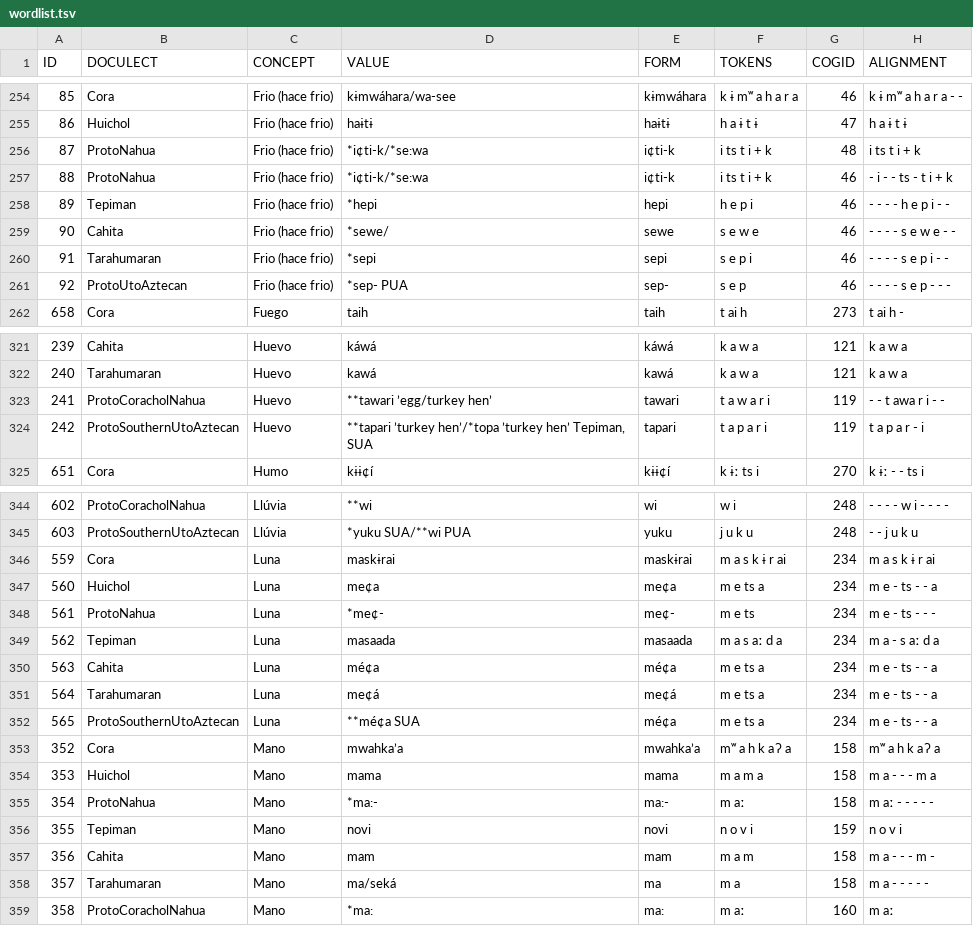
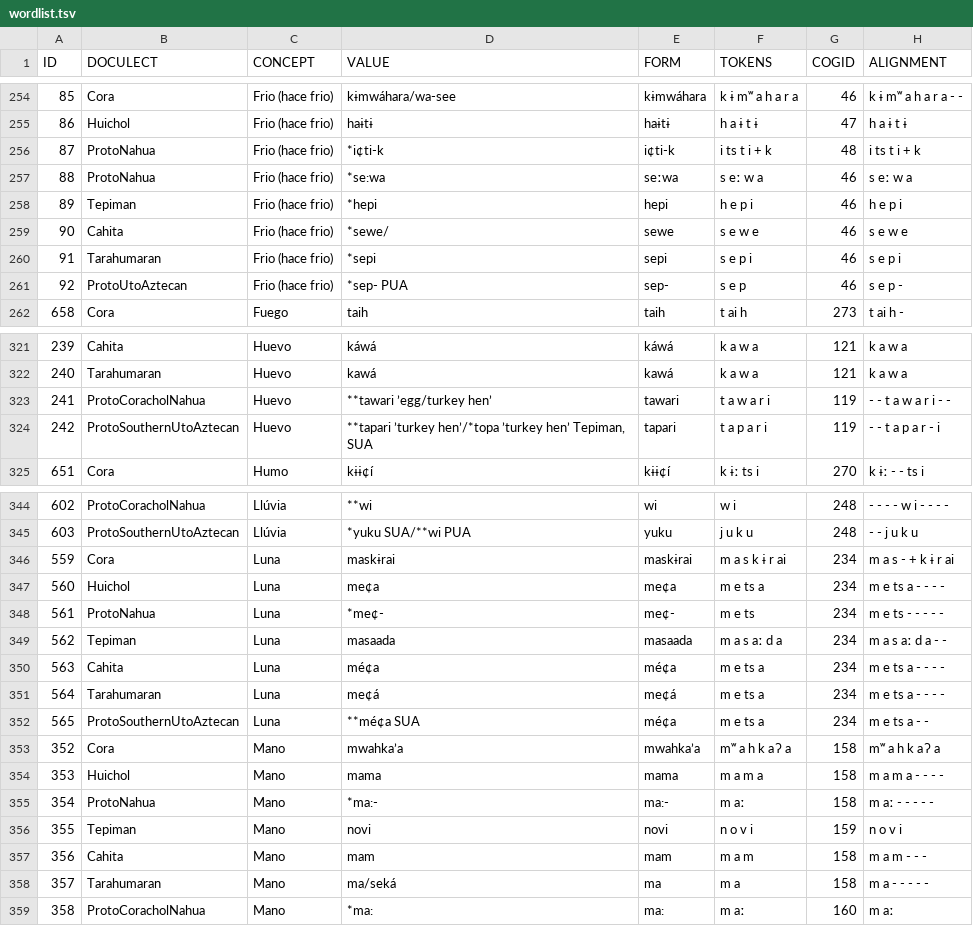
Before and after one commit to lexibank/pharaocoracholaztecan, a TSV file: examples/wordlist.tsv, drawn as a sheet; only a part is shown, gaps mark what is left out; the diff covers the shown part only.

Commit message:
Update wordlist.tsv

```diff
--- a/examples/wordlist.tsv
+++ b/examples/wordlist.tsv
@@ -255,8 +255,8 @@ ID	DOCULECT	CONCEPT	VALUE	FORM	TOKENS	COGID	ALIGNMENT
 86	Huichol	Frio (hace frio)	haɨtɨ	haɨtɨ	h a ɨ t ɨ	47	h a ɨ t ɨ
-87	ProtoNahua	Frio (hace frio)	*i¢ti-k/*se:wa	i¢ti-k	i ts t i + k	48	i ts t i + k
-88	ProtoNahua	Frio (hace frio)	*i¢ti-k/*se:wa	i¢ti-k	i ts t i + k	46	- i - - ts - t i + k
-89	Tepiman	Frio (hace frio)	*hepi	hepi	h e p i	46	- - - - h e p i - -
-90	Cahita	Frio (hace frio)	*sewe/	sewe	s e w e	46	- - - - s e w e - -
-91	Tarahumaran	Frio (hace frio)	*sepi	sepi	s e p i	46	- - - - s e p i - -
-92	ProtoUtoAztecan	Frio (hace frio)	*sep- PUA	sep-	s e p	46	- - - - s e p - - -
+87	ProtoNahua	Frio (hace frio)	*i¢ti-k	i¢ti-k	i ts t i + k	48	i ts t i + k
+88	ProtoNahua	Frio (hace frio)	*se:wa	seːwa	s eː w a	46	s eː w a
+89	Tepiman	Frio (hace frio)	*hepi	hepi	h e p i	46	h e p i
+90	Cahita	Frio (hace frio)	*sewe/	sewe	s e w e	46	s e w e
+91	Tarahumaran	Frio (hace frio)	*sepi	sepi	s e p i	46	s e p i
+92	ProtoUtoAztecan	Frio (hace frio)	*sep- PUA	sep-	s e p	46	 s e p -
 658	Cora	Fuego	taih	taih	t ai h	273	t ai h -
@@ -322,4 +322,4 @@ ID	DOCULECT	CONCEPT	VALUE	FORM	TOKENS	COGID	ALIGNMENT
 240	Tarahumaran	Huevo	kawá	kawá	k a w a	121	k a w a
-241	ProtoCoracholNahua	Huevo	**tawari ’egg/turkey hen’	tawari	t a w a r i	119	- - t awa r i - -
-242	ProtoSouthernUtoAztecan	Huevo	**tapari ’turkey hen’/*topa ’turkey hen’ Tepiman, SUA	tapari	t a p a r i	119	t a p a r - i
+241	ProtoCoracholNahua	Huevo	**tawari ’egg/turkey hen’	tawari	t a w a r i	119	- - t a w a r i - -
+242	ProtoSouthernUtoAztecan	Huevo	**tapari ’turkey hen’/*topa ’turkey hen’ Tepiman, SUA	tapari	t a p a r i	119	- - t a p a r - i
 651	Cora	Humo	kɨɨ¢í	kɨɨ¢í	k ɨː ts i	270	k ɨː - - ts i
@@ -345,14 +345,14 @@ ID	DOCULECT	CONCEPT	VALUE	FORM	TOKENS	COGID	ALIGNMENT
 603	ProtoSouthernUtoAztecan	Llúvia	*yuku SUA/**wi PUA	yuku	j u k u	248	- - j u k u
-559	Cora	Luna	maskɨrai	maskɨrai	m a s k ɨ r ai	234	m a s k ɨ r ai
-560	Huichol	Luna	me¢a	me¢a	m e ts a	234	m e - ts - - a
-561	ProtoNahua	Luna	*me¢-	me¢-	m e ts	234	m e - ts - - -
-562	Tepiman	Luna	masaada	masaada	m a s aː d a	234	m a - s aː d a
-563	Cahita	Luna	mé¢a	mé¢a	m e ts a	234	m e - ts - - a
-564	Tarahumaran	Luna	me¢á	me¢á	m e ts a	234	m e - ts - - a
-565	ProtoSouthernUtoAztecan	Luna	**mé¢a SUA	mé¢a	m e ts a	234	m e - ts - - a
+559	Cora	Luna	maskɨrai	maskɨrai	m a s k ɨ r ai	234	m a s - + k ɨ r ai
+560	Huichol	Luna	me¢a	me¢a	m e ts a	234	m e ts a - - - -
+561	ProtoNahua	Luna	*me¢-	me¢-	m e ts	234	m e ts - - - - -
+562	Tepiman	Luna	masaada	masaada	m a s aː d a	234	m a s aː d a - -
+563	Cahita	Luna	mé¢a	mé¢a	m e ts a	234	m e ts a - - - -
+564	Tarahumaran	Luna	me¢á	me¢á	m e ts a	234	m e ts a - - - -
+565	ProtoSouthernUtoAztecan	Luna	**mé¢a SUA	mé¢a	m e ts a	234	m e ts a - -
 352	Cora	Mano	mwahka’a	mwahka’a	mʷ a h k a ʔ a	158	mʷ a h k a ʔ a
-353	Huichol	Mano	mama	mama	m a m a	158	m a - - - m a
+353	Huichol	Mano	mama	mama	m a m a	158	m a m a - - - -
 354	ProtoNahua	Mano	*ma:-	ma:-	m aː	158	m aː - - - - -
 355	Tepiman	Mano	novi	novi	n o v i	159	n o v i
-356	Cahita	Mano	mam	mam	m a m	158	m a - - - m -
+356	Cahita	Mano	mam	mam	m a m	158	m a m - - -
 357	Tarahumaran	Mano	ma/seká	ma	m a	158	m a - - - - -
```
Also changed, not shown: 5 edited cells elsewhere in this file.
